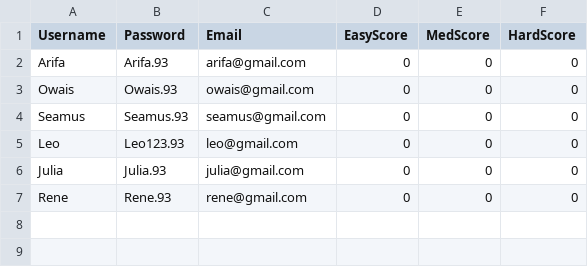
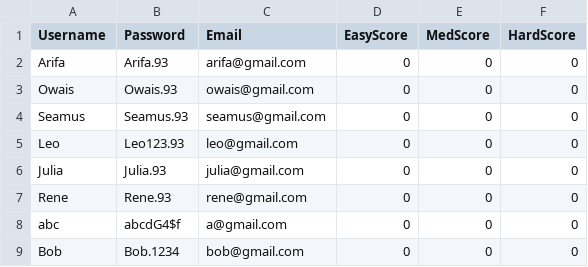
Before and after one commit to FFFiend/Maze-Game-LoginRegistration, a CSV file: src/main/java/user_interface/login_leaderboard/data.csv, drawn as a sheet; the diff names each change by its address in the sheet, - before the commit and + after, or states it on an @@ line.

```diff
--- a/src/main/java/user_interface/login_leaderboard/data.csv
+++ b/src/main/java/user_interface/login_leaderboard/data.csv
+row 8: abc | abcdG4$f | a@gmail.com | 0 | 0 | 0
+row 9: Bob | Bob.1234 | bob@gmail.com | 0 | 0 | 0
```
Also changed, not shown: 2 other files.
